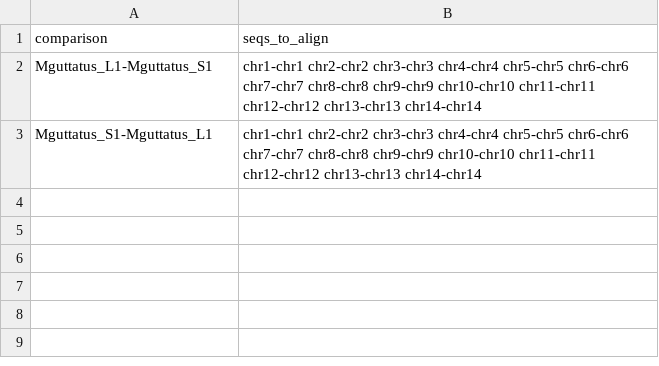
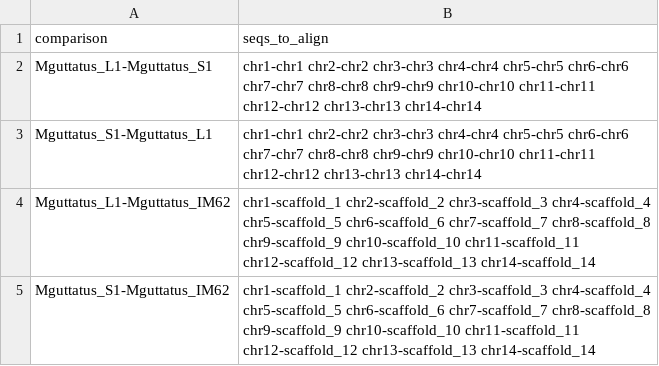
Before and after one commit to niederhuth/mimulus-assembly, a CSV file: misc/seq_alignment.csv, drawn as a sheet.

```diff
--- a/misc/seq_alignment.csv
+++ b/misc/seq_alignment.csv
@@ -3 +3,3 @@ Mguttatus_L1-Mguttatus_S1,chr1-chr1 chr2-chr2 chr3-chr3 chr4-chr4 chr5-chr5 chr6
 Mguttatus_S1-Mguttatus_L1,chr1-chr1 chr2-chr2 chr3-chr3 chr4-chr4 chr5-chr5 chr6-chr6 chr7-chr7 chr8-chr8 chr9-chr9 chr10-chr10 chr11-chr11 chr12-chr12 chr13-chr13 chr14-chr14
+Mguttatus_L1-Mguttatus_IM62,chr1-scaffold_1 chr2-scaffold_2 chr3-scaffold_3 chr4-scaffold_4 chr5-scaffold_5 chr6-scaffold_6 chr7-scaffold_7 chr8-scaffold_8 chr9-scaffold_9 chr10-scaffold_10 chr11-scaffold_11 chr12-scaffold_12 chr13-scaffold_13 chr14-scaffold_14
+Mguttatus_S1-Mguttatus_IM62,chr1-scaffold_1 chr2-scaffold_2 chr3-scaffold_3 chr4-scaffold_4 chr5-scaffold_5 chr6-scaffold_6 chr7-scaffold_7 chr8-scaffold_8 chr9-scaffold_9 chr10-scaffold_10 chr11-scaffold_11 chr12-scaffold_12 chr13-scaffold_13 chr14-scaffold_14
```
Also changed, not shown: misc/samples.csv.
